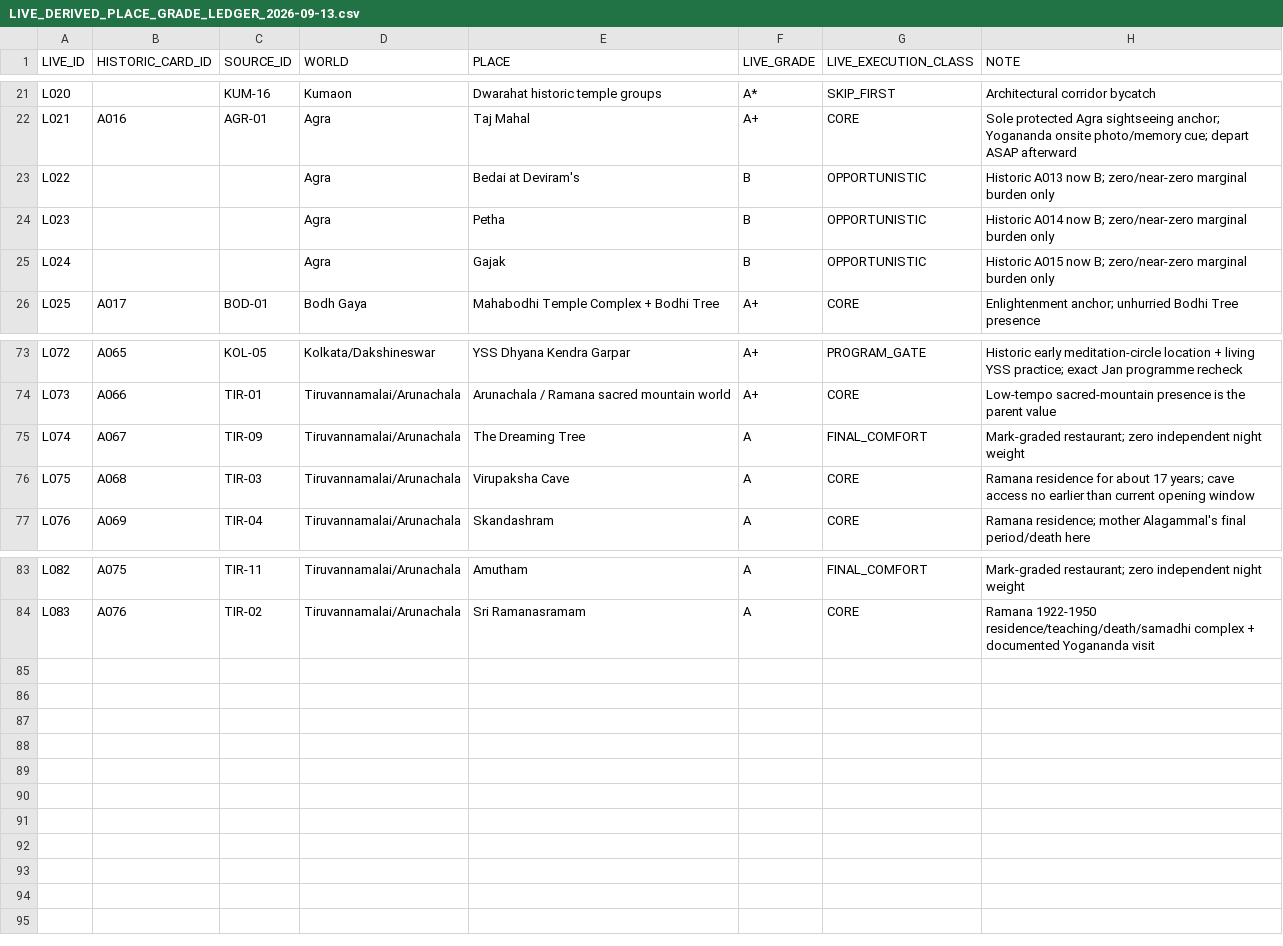
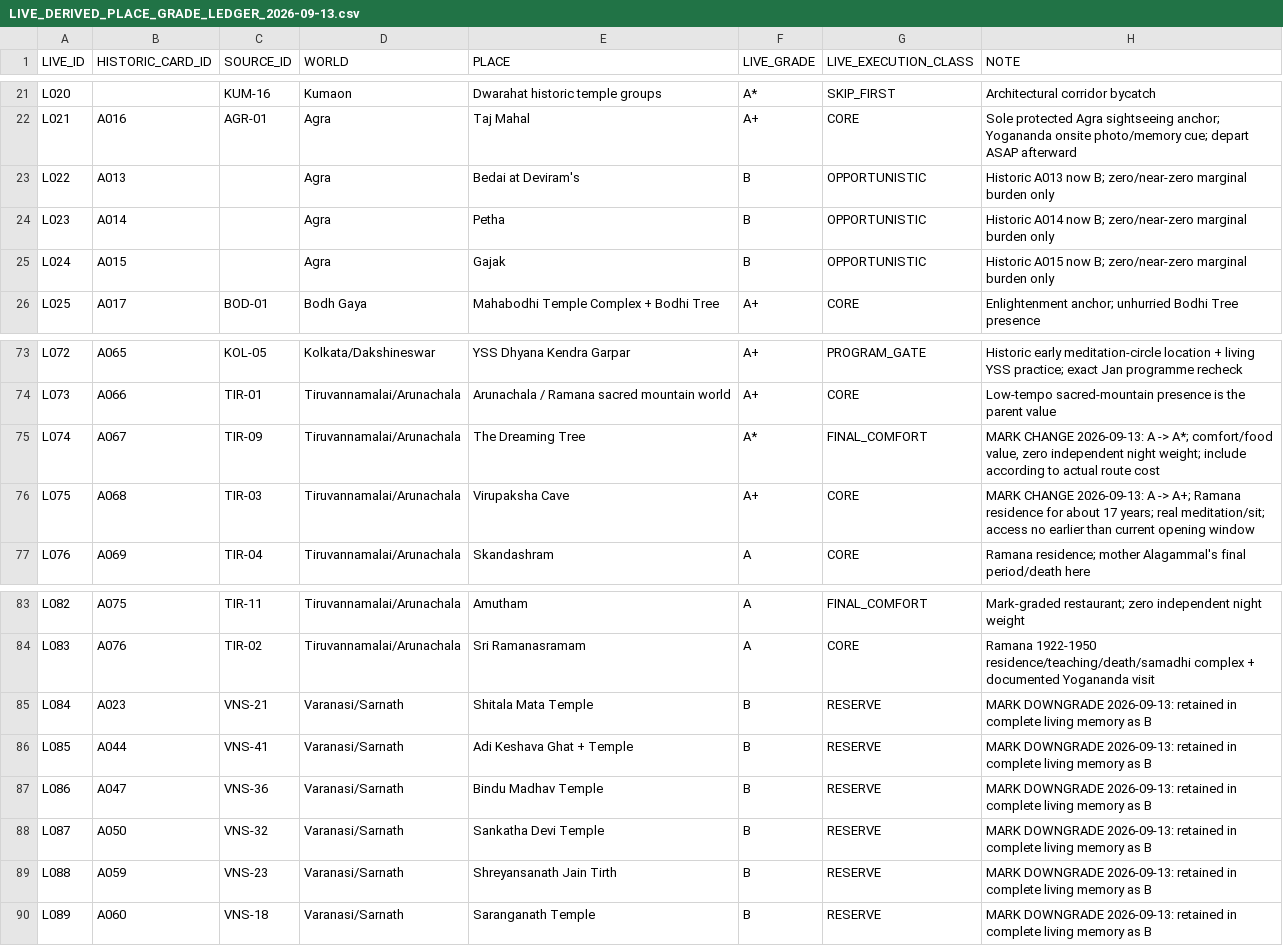
Before and after one commit to bnzgxknwrv-tech/india-knowledge-base, a CSV file: runs/active/INDIA20-LIVE-LEDGER-V4-REPAIR-001/LIVE_DERIVED_PLACE_GRADE_LEDGER_2026-09-13.csv, drawn as a sheet; only a part is shown, gaps mark what is left out.

Commit message:
Apply A067 A* A068 A+ and restore B rows to live ledger

```diff
--- a/runs/active/INDIA20-LIVE-LEDGER-V4-REPAIR-001/LIVE_DERIVED_PLACE_GRADE_LEDGER_2026-09-13.csv
+++ b/runs/active/INDIA20-LIVE-LEDGER-V4-REPAIR-001/LIVE_DERIVED_PLACE_GRADE_LEDGER_2026-09-13.csv
@@ -22,5 +22,5 @@ L020,,KUM-16,Kumaon,Dwarahat historic temple groups,A*,SKIP_FIRST,"Architectural
 L021,A016,AGR-01,Agra,Taj Mahal,A+,CORE,"Sole protected Agra sightseeing anchor; Yogananda onsite photo/memory cue; depart ASAP afterward"
-L022,,,Agra,Bedai at Deviram's,B,OPPORTUNISTIC,"Historic A013 now B; zero/near-zero marginal burden only"
-L023,,,Agra,Petha,B,OPPORTUNISTIC,"Historic A014 now B; zero/near-zero marginal burden only"
-L024,,,Agra,Gajak,B,OPPORTUNISTIC,"Historic A015 now B; zero/near-zero marginal burden only"
+L022,A013,,Agra,Bedai at Deviram's,B,OPPORTUNISTIC,"Historic A013 now B; zero/near-zero marginal burden only"
+L023,A014,,Agra,Petha,B,OPPORTUNISTIC,"Historic A014 now B; zero/near-zero marginal burden only"
+L024,A015,,Agra,Gajak,B,OPPORTUNISTIC,"Historic A015 now B; zero/near-zero marginal burden only"
 L025,A017,BOD-01,Bodh Gaya,Mahabodhi Temple Complex + Bodhi Tree,A+,CORE,"Enlightenment anchor; unhurried Bodhi Tree presence"
@@ -74,4 +74,4 @@ L072,A065,KOL-05,Kolkata/Dakshineswar,YSS Dhyana Kendra Garpar,A+,PROGRAM_GATE,"
 L073,A066,TIR-01,Tiruvannamalai/Arunachala,Arunachala / Ramana sacred mountain world,A+,CORE,"Low-tempo sacred-mountain presence is the parent value"
-L074,A067,TIR-09,Tiruvannamalai/Arunachala,The Dreaming Tree,A,FINAL_COMFORT,"Mark-graded restaurant; zero independent night weight"
-L075,A068,TIR-03,Tiruvannamalai/Arunachala,Virupaksha Cave,A,CORE,"Ramana residence for about 17 years; cave access no earlier than current opening window"
+L074,A067,TIR-09,Tiruvannamalai/Arunachala,The Dreaming Tree,A*,FINAL_COMFORT,"MARK CHANGE 2026-09-13: A -> A*; comfort/food value, zero independent night weight; include according to actual route cost"
+L075,A068,TIR-03,Tiruvannamalai/Arunachala,Virupaksha Cave,A+,CORE,"MARK CHANGE 2026-09-13: A -> A+; Ramana residence for about 17 years; real meditation/sit; access no earlier than current opening window"
 L076,A069,TIR-04,Tiruvannamalai/Arunachala,Skandashram,A,CORE,"Ramana residence; mother Alagammal's final period/death here"
@@ -84 +84,7 @@ L082,A075,TIR-11,Tiruvannamalai/Arunachala,Amutham,A,FINAL_COMFORT,"Mark-graded
 L083,A076,TIR-02,Tiruvannamalai/Arunachala,Sri Ramanasramam,A,CORE,"Ramana 1922-1950 residence/teaching/death/samadhi complex + documented Yogananda visit"
+L084,A023,VNS-21,Varanasi/Sarnath,Shitala Mata Temple,B,RESERVE,"MARK DOWNGRADE 2026-09-13: retained in complete living memory as B"
+L085,A044,VNS-41,Varanasi/Sarnath,Adi Keshava Ghat + Temple,B,RESERVE,"MARK DOWNGRADE 2026-09-13: retained in complete living memory as B"
+L086,A047,VNS-36,Varanasi/Sarnath,Bindu Madhav Temple,B,RESERVE,"MARK DOWNGRADE 2026-09-13: retained in complete living memory as B"
+L087,A050,VNS-32,Varanasi/Sarnath,Sankatha Devi Temple,B,RESERVE,"MARK DOWNGRADE 2026-09-13: retained in complete living memory as B"
+L088,A059,VNS-23,Varanasi/Sarnath,Shreyansanath Jain Tirth,B,RESERVE,"MARK DOWNGRADE 2026-09-13: retained in complete living memory as B"
+L089,A060,VNS-18,Varanasi/Sarnath,Saranganath Temple,B,RESERVE,"MARK DOWNGRADE 2026-09-13: retained in complete living memory as B"
```
